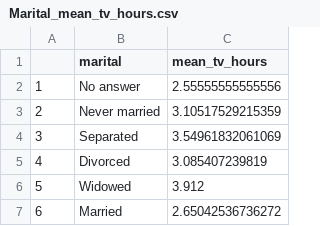
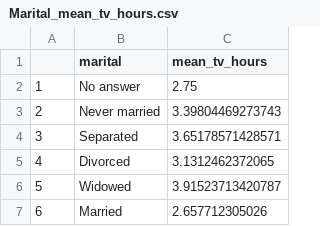
Before and after one commit to tchimpandule/tv_hours, a CSV file: Marital_mean_tv_hours.csv, drawn as a sheet.

```diff
--- a/Marital_mean_tv_hours.csv
+++ b/Marital_mean_tv_hours.csv
@@ -1,7 +1,7 @@
 "","marital","mean_tv_hours"
-"1","No answer",2.55555555555556
-"2","Never married",3.10517529215359
-"3","Separated",3.54961832061069
-"4","Divorced",3.085407239819
-"5","Widowed",3.912
-"6","Married",2.65042536736272
+"1","No answer",2.75
+"2","Never married",3.39804469273743
+"3","Separated",3.65178571428571
+"4","Divorced",3.1312462372065
+"5","Widowed",3.91523713420787
+"6","Married",2.657712305026
```
Also changed, not shown: 1 other file.
